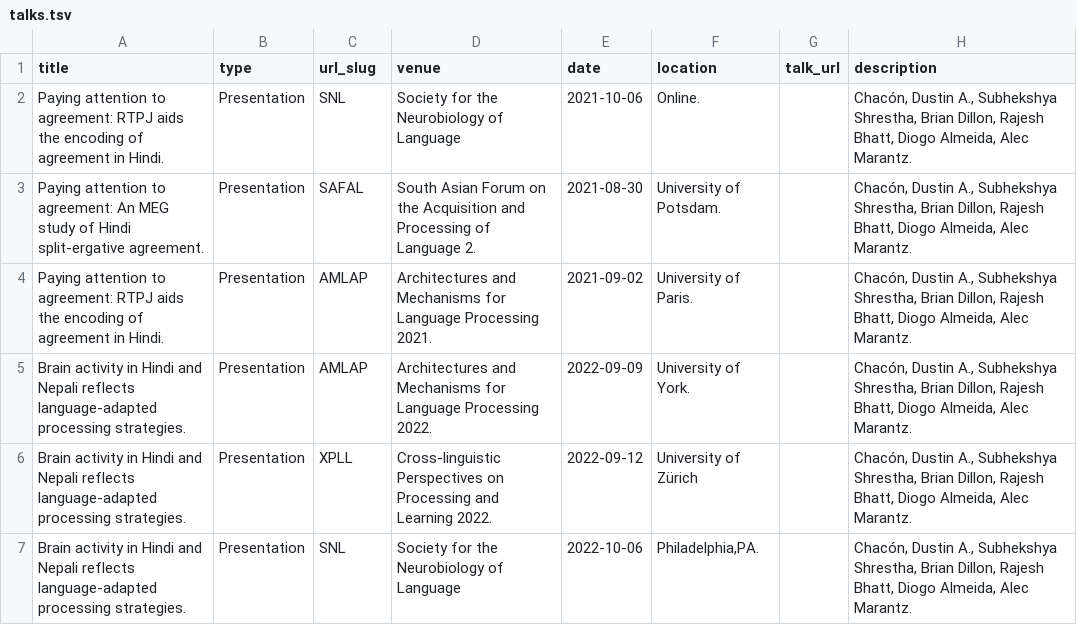
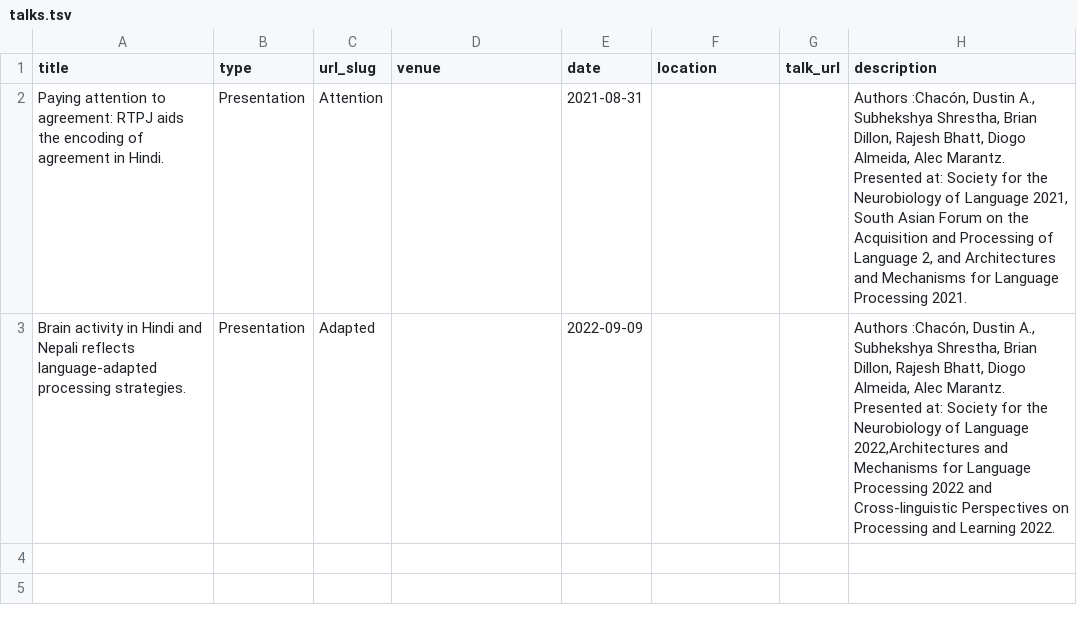
Before and after one commit to SubhekshyaShrestha/SubhekshyaShrestha.github.io, a TSV file: markdown_generator/talks.tsv, drawn as a sheet.

Commit message:
fixed typos in talks and congregated by title

```diff
--- a/markdown_generator/talks.tsv
+++ b/markdown_generator/talks.tsv
@@ -1,7 +1,3 @@
 title	type	url_slug	venue	date	location	talk_url	description
-Paying attention to agreement: RTPJ aids the encoding of agreement in Hindi.	Presentation	SNL	Society for the Neurobiology of Language	2021-10-06	Online.		"Chacón, Dustin A., Subhekshya Shrestha, Brian Dillon, Rajesh Bhatt, Diogo Almeida, Alec Marantz."
-Paying attention to agreement: An MEG study of Hindi split-ergative agreement.	Presentation	SAFAL	South Asian Forum on the Acquisition and Processing of Language 2.	2021-08-30	University of Potsdam.		"Chacón, Dustin A., Subhekshya Shrestha, Brian Dillon, Rajesh Bhatt, Diogo Almeida, Alec Marantz."
-Paying attention to agreement: RTPJ aids the encoding of agreement in Hindi.	Presentation	AMLAP	Architectures and Mechanisms for Language Processing 2021.	2021-09-02	University of Paris.		"Chacón, Dustin A., Subhekshya Shrestha, Brian Dillon, Rajesh Bhatt, Diogo Almeida, Alec Marantz."
-Brain activity in Hindi and Nepali reflects language-adapted processing strategies.	Presentation	AMLAP	Architectures and Mechanisms for Language Processing 2022.	2022-09-09	University of York.		"Chacón, Dustin A., Subhekshya Shrestha, Brian Dillon, Rajesh Bhatt, Diogo Almeida, Alec Marantz."
-Brain activity in Hindi and Nepali reflects language-adapted processing strategies.	Presentation	XPLL	Cross-linguistic Perspectives on Processing and Learning 2022.	2022-09-12	University of Zürich		"Chacón, Dustin A., Subhekshya Shrestha, Brian Dillon, Rajesh Bhatt, Diogo Almeida, Alec Marantz."
-Brain activity in Hindi and Nepali reflects language-adapted processing strategies.	Presentation	SNL	Society for the Neurobiology of Language	2022-10-06	"Philadelphia,PA."		"Chacón, Dustin A., Subhekshya Shrestha, Brian Dillon, Rajesh Bhatt, Diogo Almeida, Alec Marantz."
+Paying attention to agreement: RTPJ aids the encoding of agreement in Hindi.	Presentation	Attention		2021-08-31			"Authors :Chacón, Dustin A., Subhekshya Shrestha, Brian Dillon, Rajesh Bhatt, Diogo Almeida, Alec Marantz. Presented at: Society for the Neurobiology of Language 2021, South Asian Forum on the Acquisition and Processing of Language 2, and Architectures and Mechanisms for Language Processing 2021."
+Brain activity in Hindi and Nepali reflects language-adapted processing strategies.	Presentation	Adapted		2022-09-09			"Authors :Chacón, Dustin A., Subhekshya Shrestha, Brian Dillon, Rajesh Bhatt, Diogo Almeida, Alec Marantz. Presented at: Society for the Neurobiology of Language 2022,Architectures and Mechanisms for Language Processing 2022 and Cross-linguistic Perspectives on Processing and Learning 2022."
```
Also changed, not shown: 4 other files.
